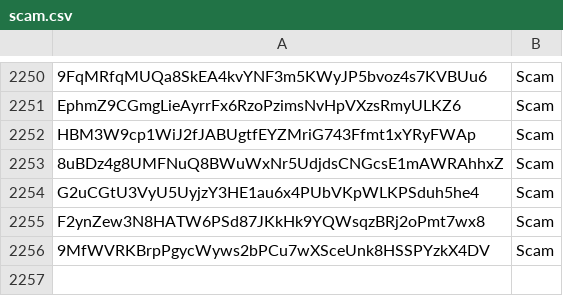
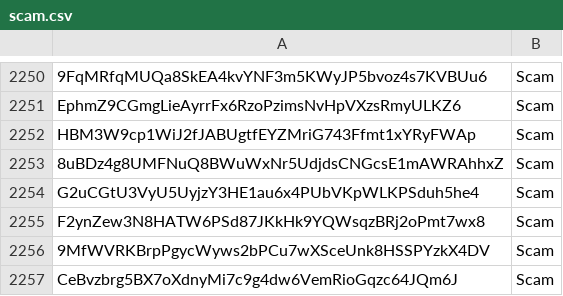
Before and after one commit to wavesplatform/WavesGUI, a CSV file: scam.csv, drawn as a sheet; only a part is shown, gaps mark what is left out.

Commit message:
Update scam.csv

```diff
--- a/scam.csv
+++ b/scam.csv
@@ -2256 +2256,2 @@ F2ynZew3N8HATW6PSd87JKkHk9YQWsqzBRj2oPmt7wx8,Scam
 9MfWVRKBrpPgycWyws2bPCu7wXSceUnk8HSSPYzkX4DV,Scam
+CeBvzbrg5BX7oXdnyMi7c9g4dw6VemRioGqzc64JQm6J,Scam
```
